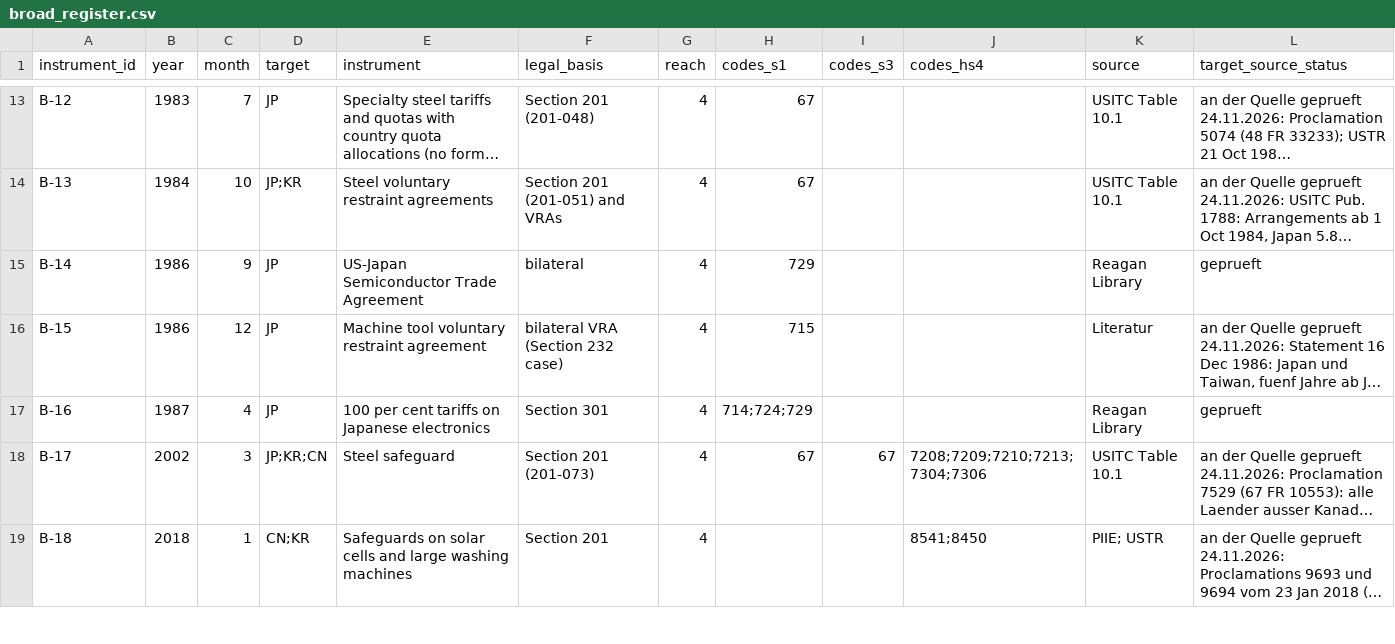
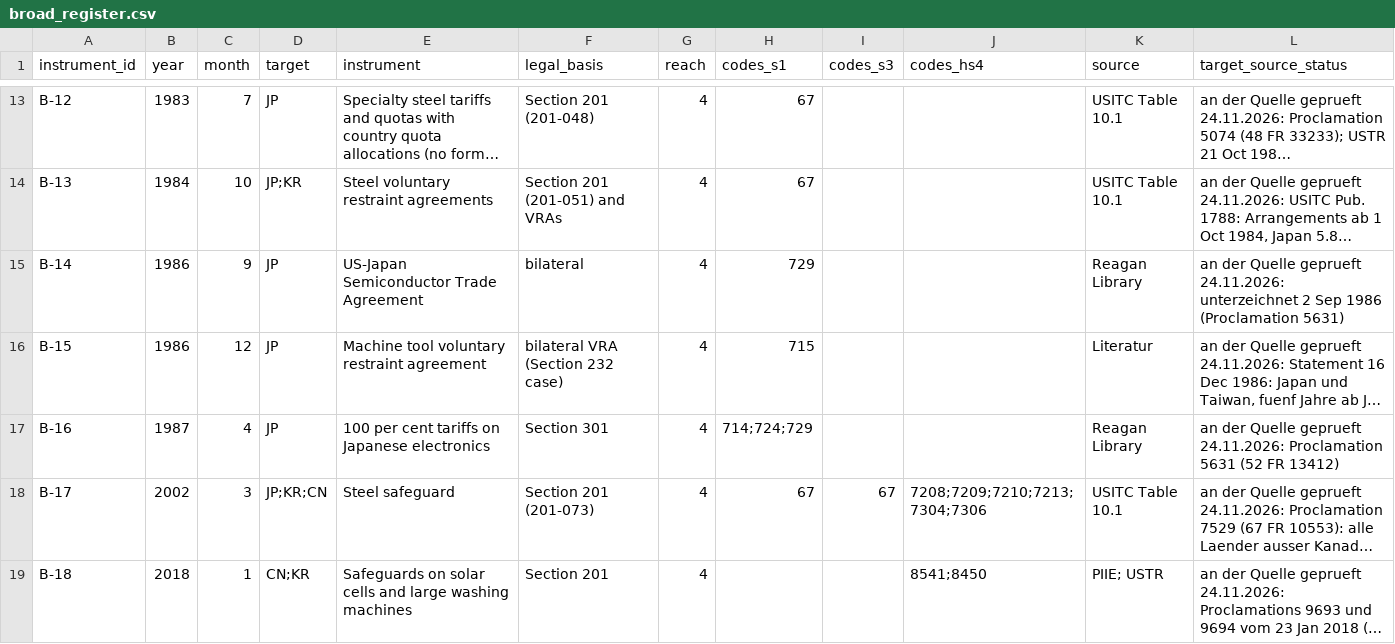
Before and after one commit to wfhungerland/AMNESIA, a CSV file: data/broad_register.csv, drawn as a sheet; only a part is shown, gaps mark what is left out; long unchanged cells end in …; the diff names each change by its address in the sheet, - before the commit and + after, or states it on an @@ line.

```diff
--- a/data/broad_register.csv
+++ b/data/broad_register.csv
-L15 (target_source_status): geprueft
+L15 (target_source_status): an der Quelle geprueft 24.11.2026: unterzeichnet 2 Sep 1986 (Proclamation 5631)
-L17 (target_source_status): geprueft
+L17 (target_source_status): an der Quelle geprueft 24.11.2026: Proclamation 5631 (52 FR 13412)
```
Also changed, not shown: data/ds1_coder2_blank.csv, data/ds1_events.csv, 3 other files.
